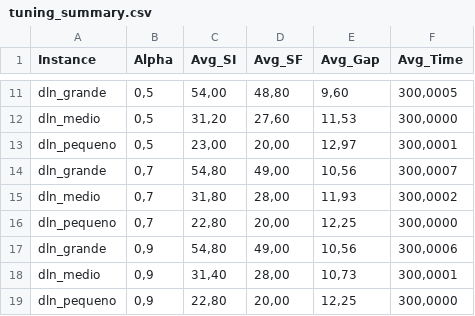
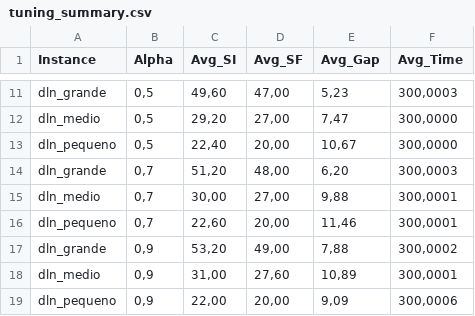
Before and after one commit to Breno-Morais/trabalho_final_INF5010, a CSV file: grasp/script/tuning_summary.csv, drawn as a sheet; only a part is shown, gaps mark what is left out; the diff covers the shown part only; the diff names each change by its address in the sheet, - before the commit and + after, or states it on an @@ line.

```diff
--- a/grasp/script/tuning_summary.csv
+++ b/grasp/script/tuning_summary.csv
-C11 (Avg_SI): 54,00
+C11 (Avg_SI): 49,60
-D11 (Avg_SF): 48,80
+D11 (Avg_SF): 47,00
-E11 (Avg_Gap): 9,60
+E11 (Avg_Gap): 5,23
-F11 (Avg_Time): 300,0005
+F11 (Avg_Time): 300,0003
-C12 (Avg_SI): 31,20
+C12 (Avg_SI): 29,20
-D12 (Avg_SF): 27,60
+D12 (Avg_SF): 27,00
-E12 (Avg_Gap): 11,53
+E12 (Avg_Gap): 7,47
-C13 (Avg_SI): 23,00
+C13 (Avg_SI): 22,40
-E13 (Avg_Gap): 12,97
+E13 (Avg_Gap): 10,67
-F13 (Avg_Time): 300,0001
+F13 (Avg_Time): 300,0000
-C14 (Avg_SI): 54,80
+C14 (Avg_SI): 51,20
-D14 (Avg_SF): 49,00
+D14 (Avg_SF): 48,00
-E14 (Avg_Gap): 10,56
+E14 (Avg_Gap): 6,20
-F14 (Avg_Time): 300,0007
+F14 (Avg_Time): 300,0003
-C15 (Avg_SI): 31,80
+C15 (Avg_SI): 30,00
-D15 (Avg_SF): 28,00
+D15 (Avg_SF): 27,00
-E15 (Avg_Gap): 11,93
+E15 (Avg_Gap): 9,88
-F15 (Avg_Time): 300,0002
+F15 (Avg_Time): 300,0001
-C16 (Avg_SI): 22,80
+C16 (Avg_SI): 22,60
-E16 (Avg_Gap): 12,25
+E16 (Avg_Gap): 11,46
-F16 (Avg_Time): 300,0000
+F16 (Avg_Time): 300,0001
-C17 (Avg_SI): 54,80
+C17 (Avg_SI): 53,20
-E17 (Avg_Gap): 10,56
+E17 (Avg_Gap): 7,88
-F17 (Avg_Time): 300,0006
+F17 (Avg_Time): 300,0002
-C18 (Avg_SI): 31,40
+C18 (Avg_SI): 31,00
-D18 (Avg_SF): 28,00
+D18 (Avg_SF): 27,60
-E18 (Avg_Gap): 10,73
+E18 (Avg_Gap): 10,89
-C19 (Avg_SI): 22,80
+C19 (Avg_SI): 22,00
-E19 (Avg_Gap): 12,25
+E19 (Avg_Gap): 9,09
-F19 (Avg_Time): 300,0000
+F19 (Avg_Time): 300,0006
```
Also changed, not shown: 40 edited cells elsewhere in this file, grasp/script/tuning_results.csv, 6 other files.
